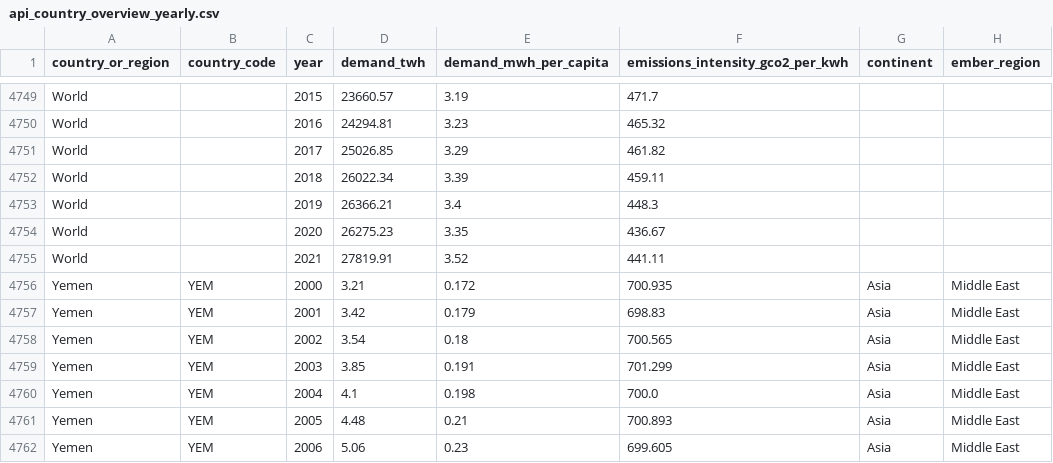
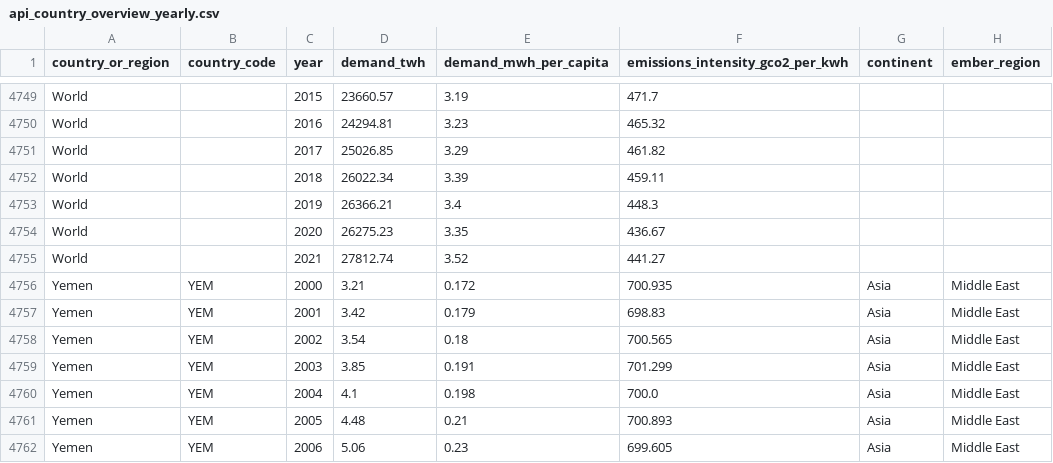
Before and after one commit to ember-climate/ember-data-api, a CSV file: data/api_country_overview_yearly.csv, drawn as a sheet; only a part is shown, gaps mark what is left out; the diff covers the shown part only; the diff names each change by its address in the sheet, - before the commit and + after, or states it on an @@ line.

```diff
--- a/data/api_country_overview_yearly.csv
+++ b/data/api_country_overview_yearly.csv
-D4755 (demand_twh): 27819.91
+D4755 (demand_twh): 27812.74
-F4755 (emissions_intensity_gco2_per_kwh): 441.11
+F4755 (emissions_intensity_gco2_per_kwh): 441.27
```
Also changed, not shown: 14 edited cells elsewhere in this file, data/api_generation_usa_yearly.csv, data/api_overview_usa_yearly.csv, 2 other files.
